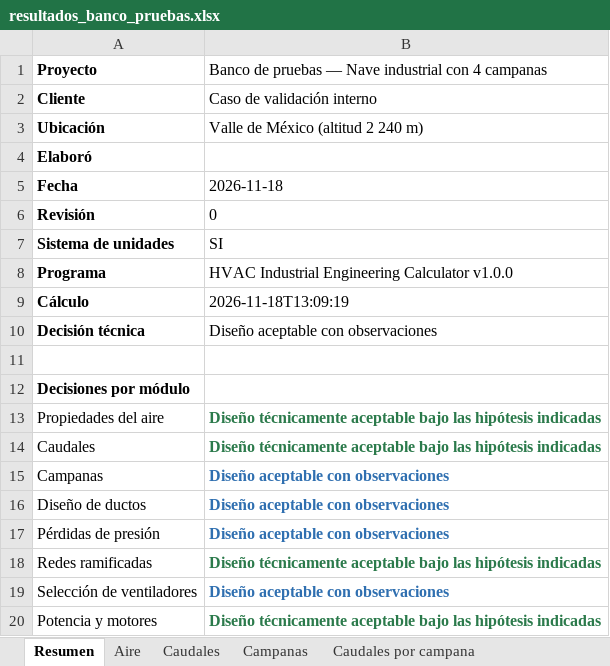
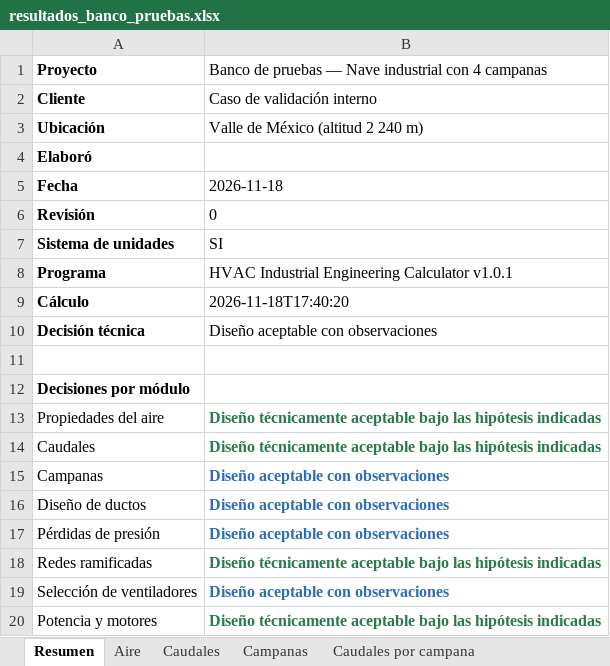
Before and after one commit to delarosaclr2-cmd/ENGICALC, an Excel workbook: HVAC_INDUSTRIAL_CALCULATOR/examples/resultados_banco_pruebas.xlsx, sheet Resumen, drawn as a sheet; values as stored, in another font and other column widths than the file's, no borders; the diff names each change by its address in the sheet, - before the commit and + after, or states it on an @@ line.

Commit message:
fix(hvac): corregir los 4 hallazgos de la revisión del PR #3 y añadir pruebas de regresión
Eficiencia >100% bloquea motor; transporte verificado en operación real; búsqueda del punto de operación con curva ajustada a rpm/diámetro; exportación sin resultados desactualizados. ENGICALC 389/389, HVAC 132/132. Detalle en HVAC_INDUSTRIAL_CALCULATOR/CHANGELOG.md.

```diff
--- a/HVAC_INDUSTRIAL_CALCULATOR/examples/resultados_banco_pruebas.xlsx (sheet Resumen)
+++ b/HVAC_INDUSTRIAL_CALCULATOR/examples/resultados_banco_pruebas.xlsx (sheet Resumen)
-B8: HVAC Industrial Engineering Calculator v1.0.0
+B8: HVAC Industrial Engineering Calculator v1.0.1
-B9: 2026-11-18T13:09:19
+B9: 2026-11-18T17:40:20
```
Also changed, not shown: sheet Comparador, sheet Alertas, charts or pictures, 23 other files.
